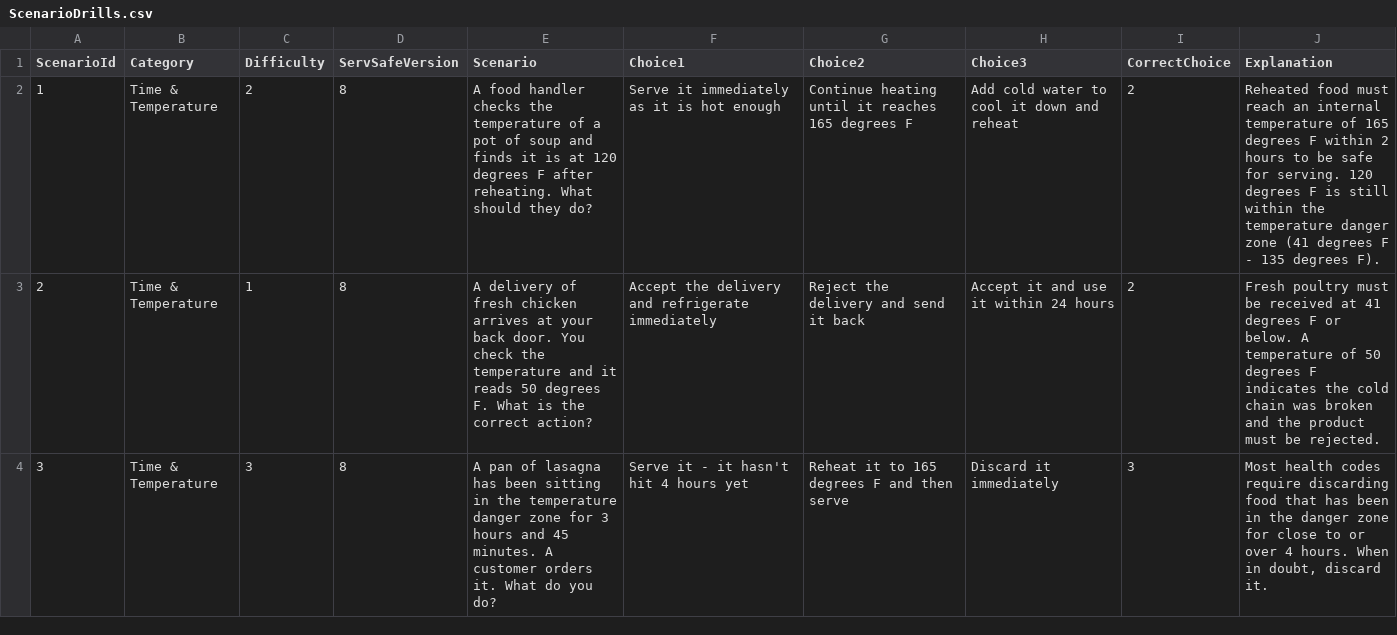
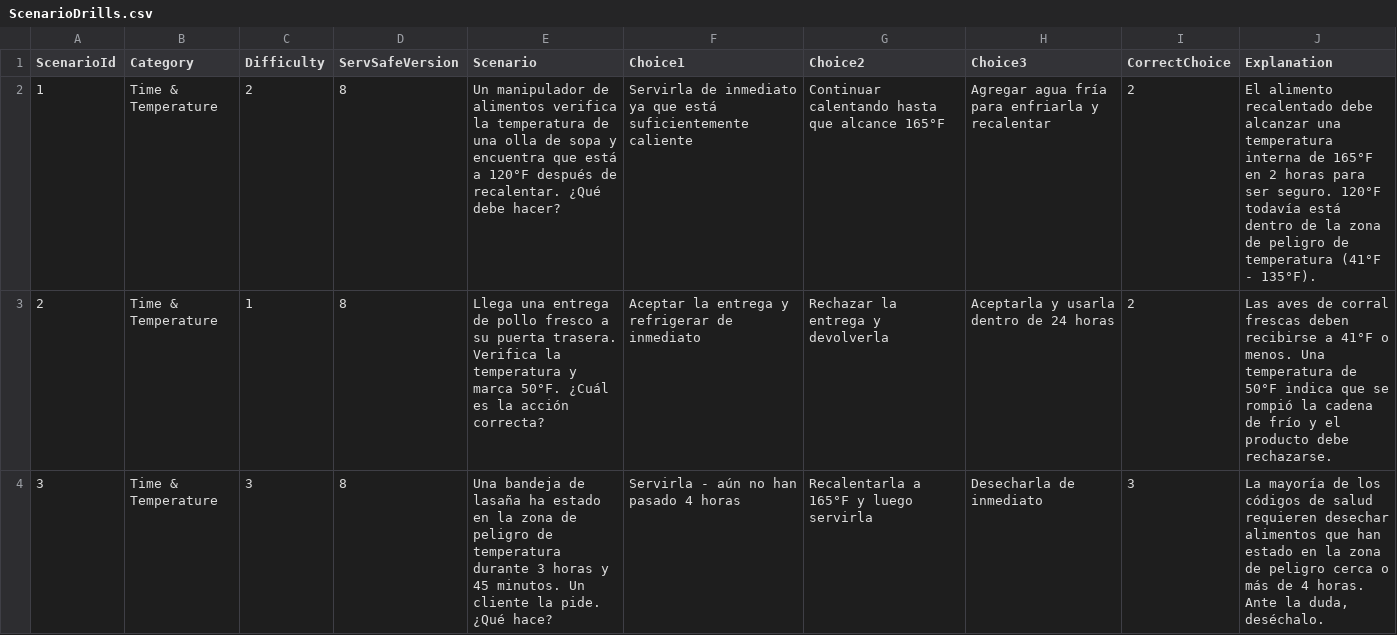
Before and after one commit to novernmanagement-coder/SafePrep_Espanol, a CSV file: Assets/ScenarioDrills.csv, drawn as a sheet; only a part is shown; the diff covers the shown part only.

```diff
--- a/Assets/ScenarioDrills.csv
+++ b/Assets/ScenarioDrills.csv
@@ -1,4 +1,4 @@
 ScenarioId,Category,Difficulty,ServSafeVersion,Scenario,Choice1,Choice2,Choice3,CorrectChoice,Explanation
-1,Time & Temperature,2,8,A food handler checks the temperature of a pot of soup and finds it is at 120 degrees F after reheating. What should they do?,Serve it immediately as it is hot enough,Continue heating until it reaches 165 degrees F,Add cold water to cool it down and reheat,2,Reheated food must reach an internal temperature of 165 degrees F within 2 hours to be safe for serving. 120 degrees F is still within the temperature danger zone (41 degrees F - 135 degrees F).
-2,Time & Temperature,1,8,A delivery of fresh chicken arrives at your back door. You check the temperature and it reads 50 degrees F. What is the correct action?,Accept the delivery and refrigerate immediately,Reject the delivery and send it back,Accept it and use it within 24 hours,2,Fresh poultry must be received at 41 degrees F or below. A temperature of 50 degrees F indicates the cold chain was broken and the product must be rejected.
-3,Time & Temperature,3,8,A pan of lasagna has been sitting in the temperature danger zone for 3 hours and 45 minutes. A customer orders it. What do you do?,Serve it  -  it hasn't hit 4 hours yet,Reheat it to 165 degrees F and then serve,Discard it immediately,3,"Most health codes require discarding food that has been in the danger zone for close to or over 4 hours. When in doubt, discard it."
+1,Time & Temperature,2,8,Un manipulador de alimentos verifica la temperatura de una olla de sopa y encuentra que está a 120°F después de recalentar. ¿Qué debe hacer?,Servirla de inmediato ya que está suficientemente caliente,Continuar calentando hasta que alcance 165°F,Agregar agua fría para enfriarla y recalentar,2,El alimento recalentado debe alcanzar una temperatura interna de 165°F en 2 horas para ser seguro. 120°F todavía está dentro de la zona de peligro de temperatura (41°F - 135°F).
+2,Time & Temperature,1,8,Llega una entrega de pollo fresco a su puerta trasera. Verifica la temperatura y marca 50°F. ¿Cuál es la acción correcta?,Aceptar la entrega y refrigerar de inmediato,Rechazar la entrega y devolverla,Aceptarla y usarla dentro de 24 horas,2,Las aves de corral frescas deben recibirse a 41°F o menos. Una temperatura de 50°F indica que se rompió la cadena de frío y el producto debe rechazarse.
+3,Time & Temperature,3,8,Una bandeja de lasaña ha estado en la zona de peligro de temperatura durante 3 horas y 45 minutos. Un cliente la pide. ¿Qué hace?,Servirla - aún no han pasado 4 horas,Recalentarla a 165°F y luego servirla,Desecharla de inmediato,3,"La mayoría de los códigos de salud requieren desechar alimentos que han estado en la zona de peligro cerca o más de 4 horas. Ante la duda, deséchalo."
```
Also changed, not shown: 100 edited cells elsewhere in this file, Assets/MarqueeFacts.csv, Assets/ServSafeMilestones.csv, 7 other files.
